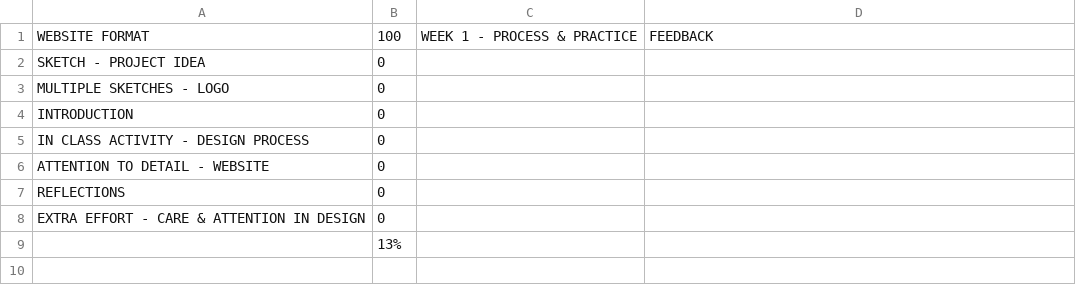
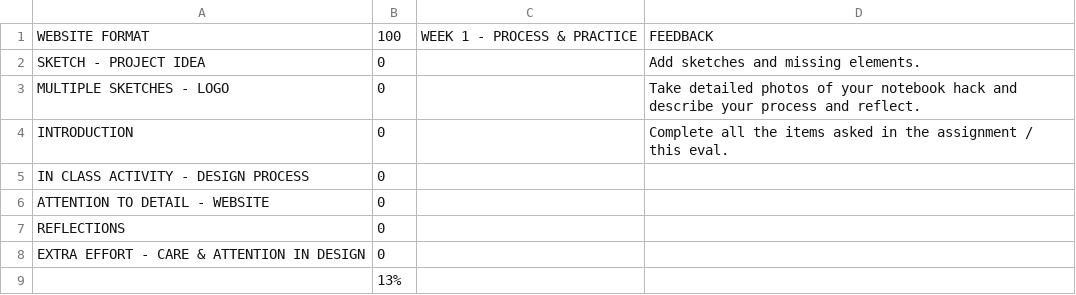
Before and after one commit to makercreator/learn, a CSV file: students/asher/week1/skills - week 1.csv, drawn as a sheet.

```diff
--- a/students/asher/week1/skills - week 1.csv
+++ b/students/asher/week1/skills - week 1.csv
@@ -1,5 +1,5 @@
 WEBSITE FORMAT,100,WEEK 1 - PROCESS & PRACTICE,FEEDBACK
-SKETCH - PROJECT IDEA,0,,
-MULTIPLE SKETCHES - LOGO,0,,
-INTRODUCTION,0,,
+SKETCH - PROJECT IDEA,0,,Add sketches and missing elements.
+MULTIPLE SKETCHES - LOGO,0,,Take detailed photos of your notebook hack and describe your process and reflect.
+INTRODUCTION,0,,Complete all the items asked in the assignment / this eval.
 IN CLASS ACTIVITY - DESIGN PROCESS,0,,
```
Also changed, not shown: students/alec/skills - overall.csv, students/ben-k/week1/skills - week 1.csv, 35 other files.
